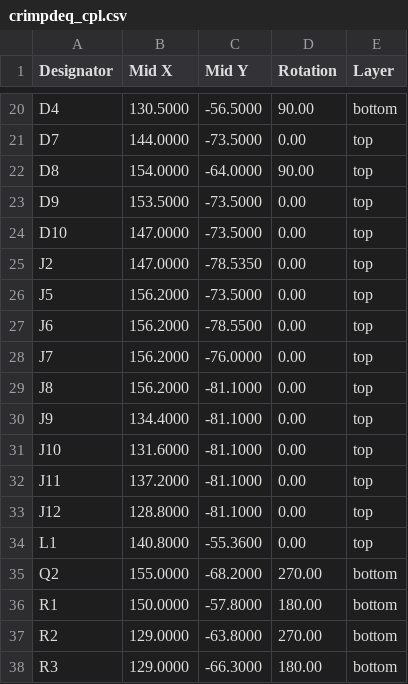
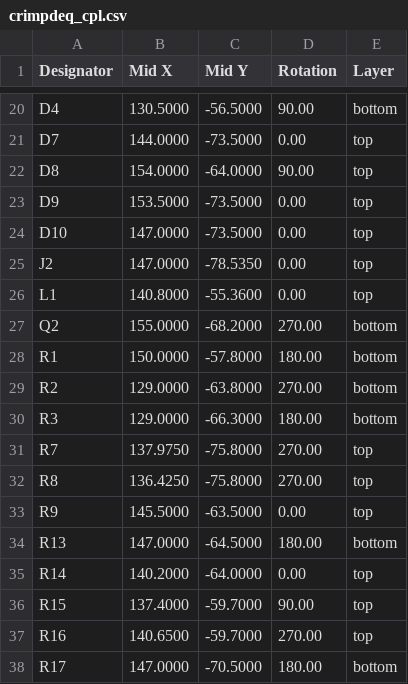
Before and after one commit to crimpdeq/crimpdeq-hardware, a CSV file: pcb/crimpdeq/assembly/crimpdeq_cpl.csv, drawn as a sheet; only a part is shown, gaps mark what is left out; the shorter side is filled out with more unchanged rows; the diff names each change by its address in the sheet, - before the commit and + after, or states it on an @@ line.

```diff
--- a/pcb/crimpdeq/assembly/crimpdeq_cpl.csv
+++ b/pcb/crimpdeq/assembly/crimpdeq_cpl.csv
-row 26: J5 | 156.2000 | -73.5000 | 0.00 | top
-row 27: J6 | 156.2000 | -78.5500 | 0.00 | top
-row 28: J7 | 156.2000 | -76.0000 | 0.00 | top
-row 29: J8 | 156.2000 | -81.1000 | 0.00 | top
-row 30: J9 | 134.4000 | -81.1000 | 0.00 | top
-row 31: J10 | 131.6000 | -81.1000 | 0.00 | top
-row 32: J11 | 137.2000 | -81.1000 | 0.00 | top
-row 33: J12 | 128.8000 | -81.1000 | 0.00 | top
```
Also changed, not shown: 9 other files.
